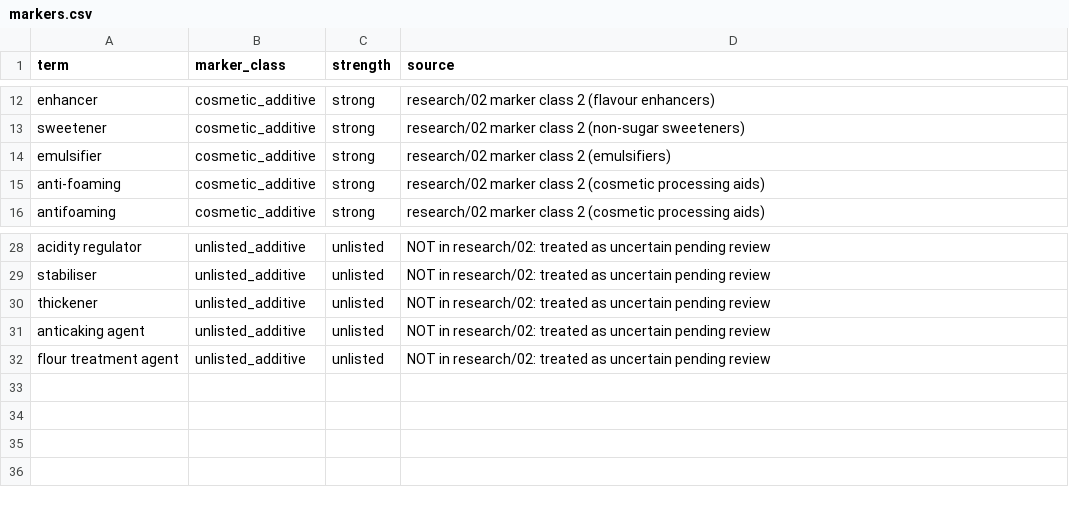
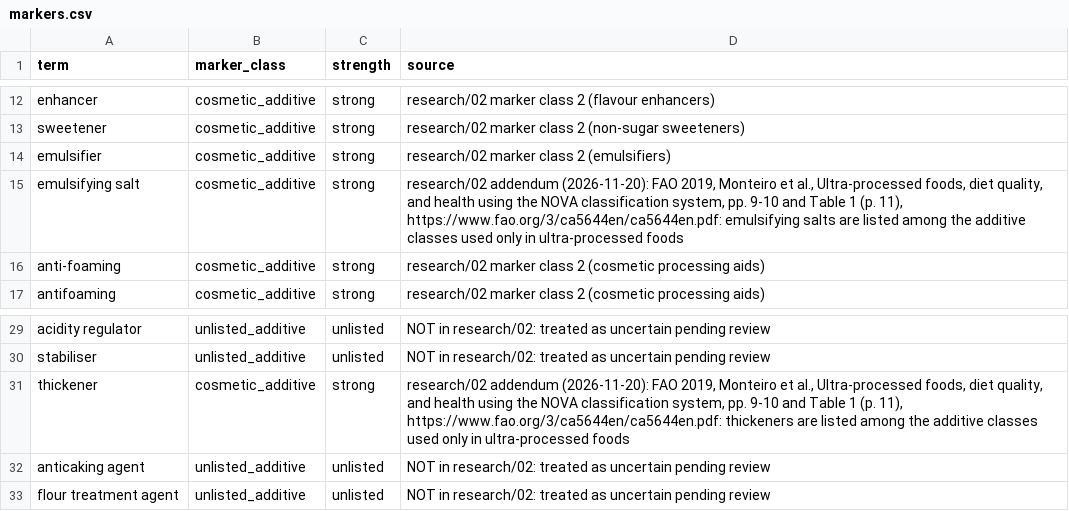
Before and after one commit to saurabh2894/FoodScanner, a CSV file: src/foodscan/resources/markers.csv, drawn as a sheet; only a part is shown, gaps mark what is left out; addresses are those after the commit; the diff names each change by its address in the sheet, - before the commit and + after, or states it on an @@ line.

```diff
--- a/src/foodscan/resources/markers.csv
+++ b/src/foodscan/resources/markers.csv
+row 15: emulsifying salt | cosmetic_additive | strong | research/02 addendum (2026-11-20): FAO 2019, Monteiro et al., Ultra-processed foods, diet quality, and health using the NOVA classification system, pp. 9-10 and Table 1 (p. 11), https://www.fao.org/3/ca5644en/ca5644en.pdf: emulsifying salts are listed among the additive classes used only in ultra-processed foods
-B31 (marker_class): unlisted_additive
+B31 (marker_class): cosmetic_additive
-C31 (strength): unlisted
+C31 (strength): strong
-D31 (source): NOT in research/02: treated as uncertain pending review
+D31 (source): research/02 addendum (2026-11-20): FAO 2019, Monteiro et al., Ultra-processed foods, diet quality, and health using the NOVA classification system, pp. 9-10 and Table 1 (p. 11), https://www.fao.org/3/ca5644en/ca5644en.pdf: thickeners are listed among the additive classes used only in ultra-processed foods
```
Also changed, not shown: src/foodscan/resources/synonyms.csv, 9 other files.
